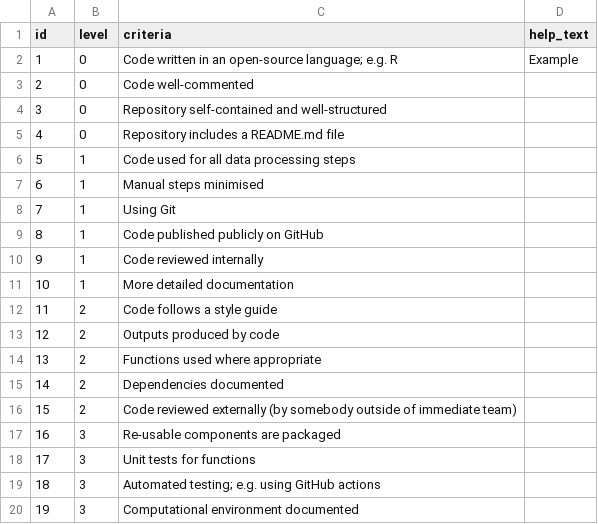
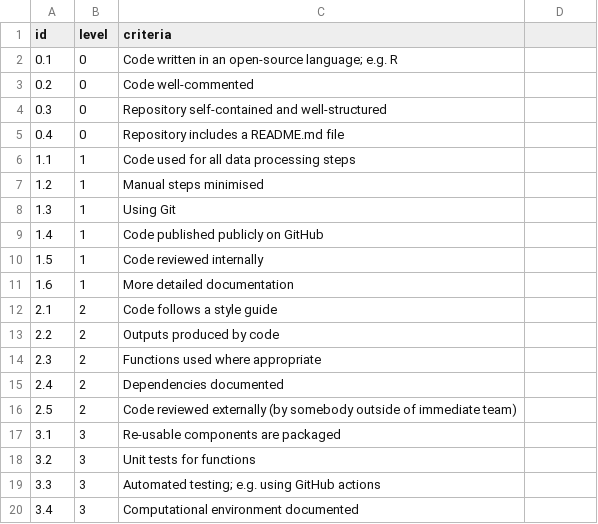
Before and after one commit to ScotGovAnalysis/rap-self-assessment, a CSV file: criteria.csv, drawn as a sheet.

```diff
--- a/criteria.csv
+++ b/criteria.csv
@@ -1,20 +1,20 @@
-id,level,criteria,help_text
-1,0,Code written in an open-source language; e.g. R,Example
-2,0,Code well-commented,
-3,0,Repository self-contained and well-structured,
-4,0,Repository includes a README.md file,
-5,1,Code used for all data processing steps,
-6,1,Manual steps minimised,
-7,1,Using Git,
-8,1,Code published publicly on GitHub,
-9,1,Code reviewed internally,
-10,1,More detailed documentation,
-11,2,Code follows a style guide,
-12,2,Outputs produced by code,
-13,2,Functions used where appropriate,
-14,2,Dependencies documented,
-15,2,Code reviewed externally (by somebody outside of immediate team),
-16,3,Re-usable components are packaged,
-17,3,Unit tests for functions,
-18,3,Automated testing; e.g. using GitHub actions,
-19,3,Computational environment documented,
+id,level,criteria
+0.1,0,Code written in an open-source language; e.g. R
+0.2,0,Code well-commented
+0.3,0,Repository self-contained and well-structured
+0.4,0,Repository includes a README.md file
+1.1,1,Code used for all data processing steps
+1.2,1,Manual steps minimised
+1.3,1,Using Git
+1.4,1,Code published publicly on GitHub
+1.5,1,Code reviewed internally
+1.6,1,More detailed documentation
+2.1,2,Code follows a style guide
+2.2,2,Outputs produced by code
+2.3,2,Functions used where appropriate
+2.4,2,Dependencies documented
+2.5,2,Code reviewed externally (by somebody outside of immediate team)
+3.1,3,Re-usable components are packaged
+3.2,3,Unit tests for functions
+3.3,3,Automated testing; e.g. using GitHub actions
+3.4,3,Computational environment documented
```
Also changed, not shown: 3 other files.
